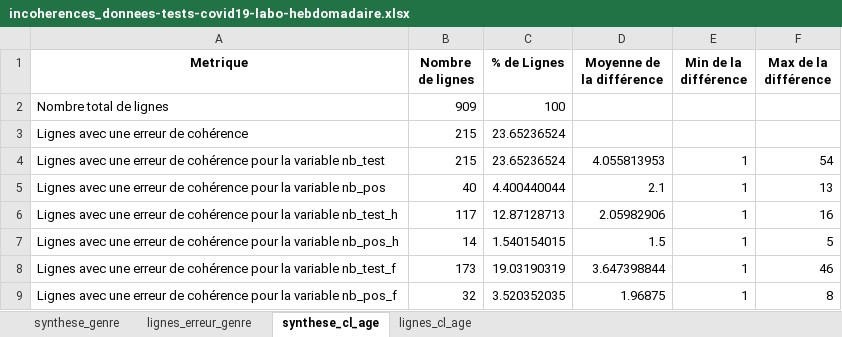
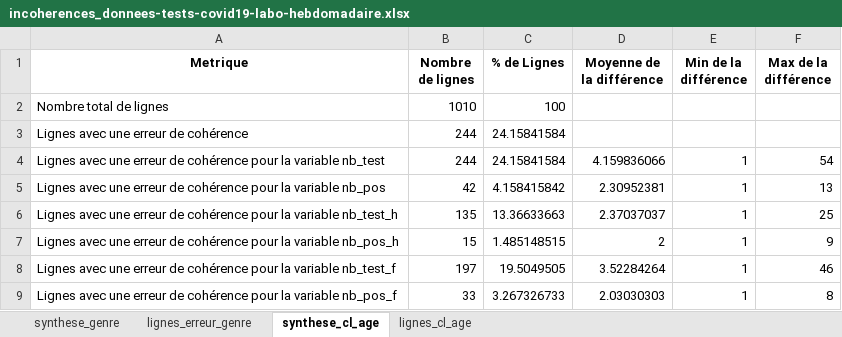
Before and after one commit to KimMontalibet/data_covid, an Excel workbook: src/output/incoherences_donnees-tests-covid19-labo-hebdomadaire.xlsx, sheet synthese_cl_age, drawn as a sheet; values as stored, in another font and other column widths than the file's, no borders; the diff names each change by its address in the sheet, - before the commit and + after, or states it on an @@ line.

```diff
--- a/src/output/incoherences_donnees-tests-covid19-labo-hebdomadaire.xlsx (sheet synthese_cl_age)
+++ b/src/output/incoherences_donnees-tests-covid19-labo-hebdomadaire.xlsx (sheet synthese_cl_age)
-B2 (Nombre de lignes): 909
+B2 (Nombre de lignes): 1010
-B3:B4 (Nombre de lignes): 215
+B3:B4 (Nombre de lignes): 244
-C3:C4 (% de Lignes): 23.65236524
+C3:C4 (% de Lignes): 24.15841584
-D4 (Moyenne de la différence): 4.055813953
+D4 (Moyenne de la différence): 4.159836066
-B5 (Nombre de lignes): 40
+B5 (Nombre de lignes): 42
-C5 (% de Lignes): 4.400440044
+C5 (% de Lignes): 4.158415842
-D5 (Moyenne de la différence): 2.1
+D5 (Moyenne de la différence): 2.30952381
-B6 (Nombre de lignes): 117
+B6 (Nombre de lignes): 135
-C6 (% de Lignes): 12.87128713
+C6 (% de Lignes): 13.36633663
-D6 (Moyenne de la différence): 2.05982906
+D6 (Moyenne de la différence): 2.37037037
-F6 (Max de la différence): 16
+F6 (Max de la différence): 25
-B7 (Nombre de lignes): 14
+B7 (Nombre de lignes): 15
-C7 (% de Lignes): 1.540154015
+C7 (% de Lignes): 1.485148515
-D7 (Moyenne de la différence): 1.5
+D7 (Moyenne de la différence): 2
-F7 (Max de la différence): 5
+F7 (Max de la différence): 9
-B8 (Nombre de lignes): 173
+B8 (Nombre de lignes): 197
-C8 (% de Lignes): 19.03190319
+C8 (% de Lignes): 19.5049505
-D8 (Moyenne de la différence): 3.647398844
+D8 (Moyenne de la différence): 3.52284264
-B9 (Nombre de lignes): 32
+B9 (Nombre de lignes): 33
-C9 (% de Lignes): 3.520352035
+C9 (% de Lignes): 3.267326733
-D9 (Moyenne de la différence): 1.96875
+D9 (Moyenne de la différence): 2.03030303
```
Also changed, not shown: sheet lignes_cl_age, sheet lignes_erreur_genre, sheet synthese_genre, src/output/incoherences_donnees-hospitalieres-covid19.xlsx, src/output/incoherences_donnees-hospitalieres-etablissements-covid19.xlsx, 4 other files.
